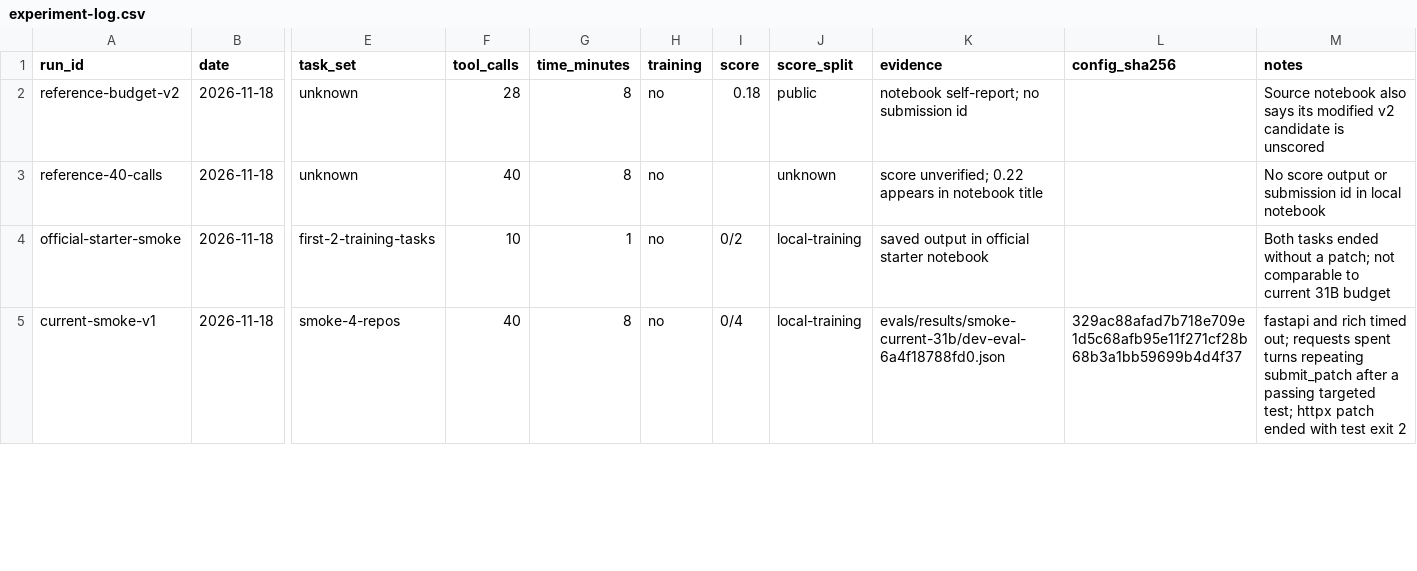
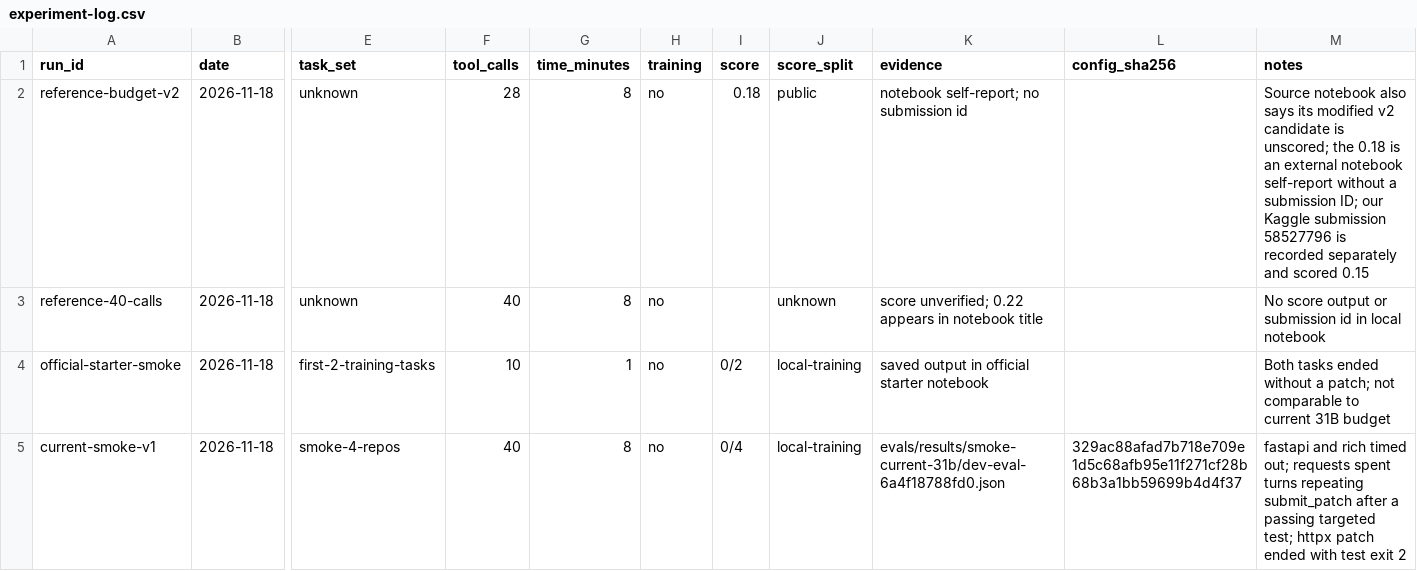
Before and after one commit to Acceleratorer/gemma-4-developer-agent, a CSV file: log/experiment-log.csv, drawn as a sheet; only a part is shown, gaps mark what is left out; the diff covers the shown part only; the diff names each change by its address in the sheet, - before the commit and + after, or states it on an @@ line.

Commit message:
docs: record Gemma competition submission result

```diff
--- a/log/experiment-log.csv
+++ b/log/experiment-log.csv
-M2 (notes): …candidate is unscored
+M2 (notes): …candidate is unscored; the 0.18 is an external notebook self-report without a submission ID; our Kaggle submission 58527796 is recorded separately and scored 0.15
```
Also changed, not shown: 4 edited cells elsewhere in this file, 3 other files.
